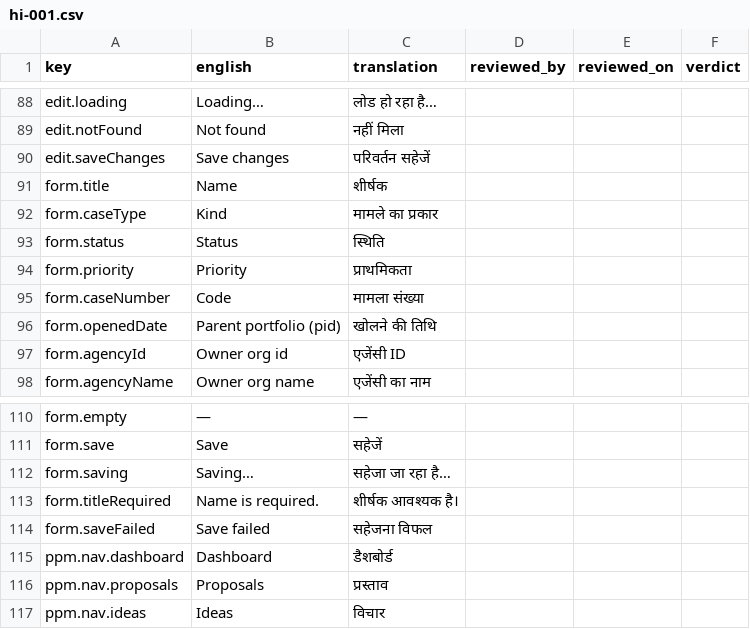
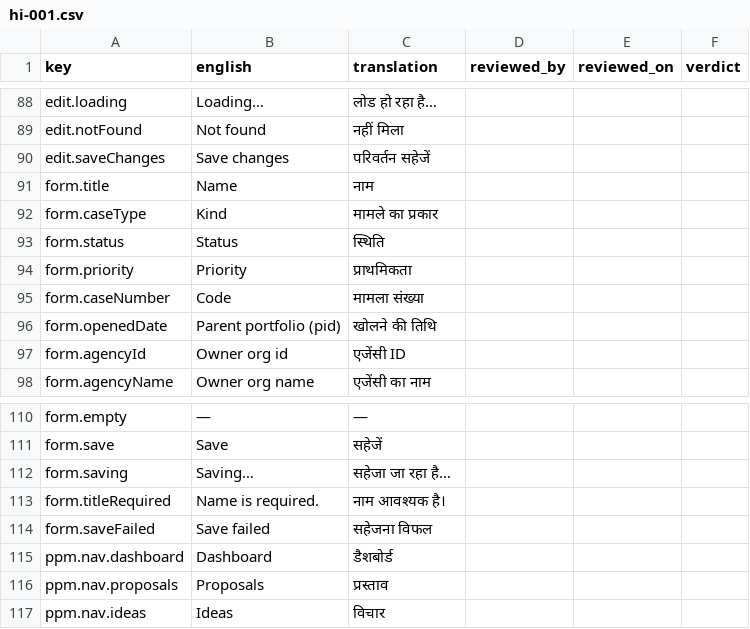
Before and after one commit to project-portfolio-management/project-portfolio-management, a CSV file: governance/translation-reviews/hi-001.csv, drawn as a sheet; only a part is shown, gaps mark what is left out.

```diff
--- a/governance/translation-reviews/hi-001.csv
+++ b/governance/translation-reviews/hi-001.csv
@@ -90,3 +90,3 @@ edit.notFound,Not found,नहीं मिला,,,
 edit.saveChanges,Save changes,परिवर्तन सहेजें,,,
-form.title,Name,शीर्षक,,,
+form.title,Name,नाम,,,
 form.caseType,Kind,मामले का प्रकार,,,
@@ -112,3 +112,3 @@ form.save,Save,सहेजें,,,
 form.saving,Saving…,सहेजा जा रहा है…,,,
-form.titleRequired,Name is required.,शीर्षक आवश्यक है।,,,
+form.titleRequired,Name is required.,नाम आवश्यक है।,,,
 form.saveFailed,Save failed,सहेजना विफल,,,
```
Also changed, not shown: governance/translation-reviews/ar-001.csv, governance/translation-reviews/de-001.csv, 11 other files.
